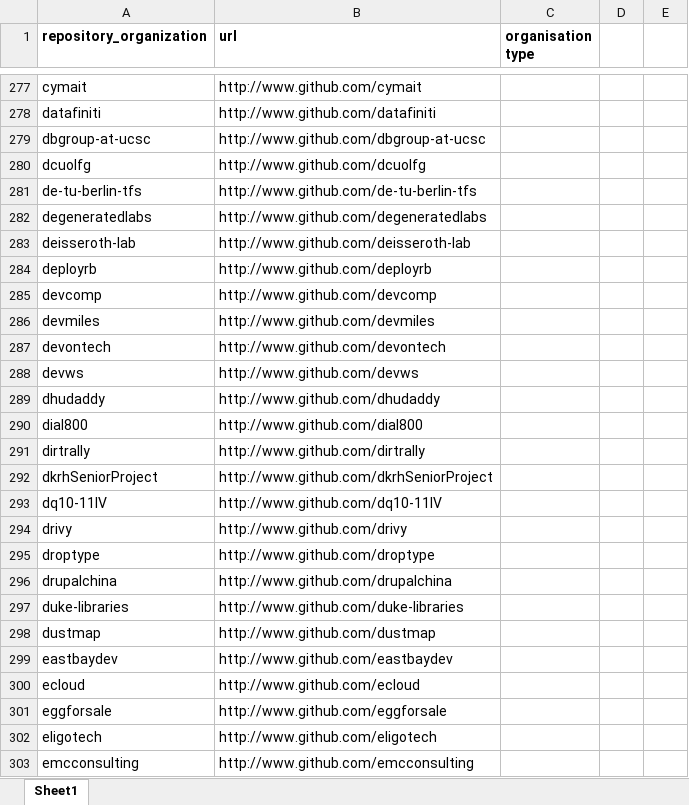
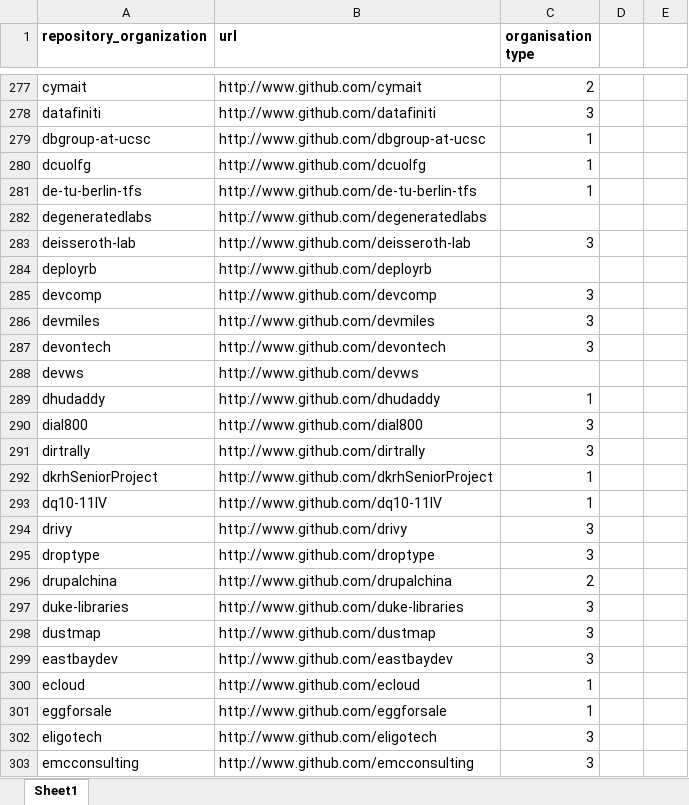
Before and after one commit to metacommunities/metacommunities, an Excel workbook: data/orgs_manual_coding_sample_am.xlsx, sheet Sheet1, drawn as a sheet; only a part is shown, gaps mark what is left out; values as stored, in another font and other column widths than the file's, no borders; the diff covers the shown part only; the diff names each change by its address in the sheet, - before the commit and + after, or states it on an @@ line.

Commit message:
did another 100 organisations

```diff
--- a/data/orgs_manual_coding_sample_am.xlsx (sheet Sheet1)
+++ b/data/orgs_manual_coding_sample_am.xlsx (sheet Sheet1)
-C277 (organisation type): (empty)
+C277 (organisation type): 2
-C278 (organisation type): (empty)
+C278 (organisation type): 3
-C279:C281 (organisation type): (empty)
+C279:C281 (organisation type): 1
-C283 (organisation type): (empty)
+C283 (organisation type): 3
-C285:C287 (organisation type): (empty)
+C285:C287 (organisation type): 3
-C289 (organisation type): (empty)
+C289 (organisation type): 1
-C290:C291 (organisation type): (empty)
+C290:C291 (organisation type): 3
-C292:C293 (organisation type): (empty)
+C292:C293 (organisation type): 1
-C294:C295 (organisation type): (empty)
+C294:C295 (organisation type): 3
-C296 (organisation type): (empty)
+C296 (organisation type): 2
-C297:C299 (organisation type): (empty)
+C297:C299 (organisation type): 3
-C300:C301 (organisation type): (empty)
+C300:C301 (organisation type): 1
-C302:C303 (organisation type): (empty)
+C302:C303 (organisation type): 3
```
Also changed, not shown: 153 edited cells elsewhere in this sheet, 2 other files.
